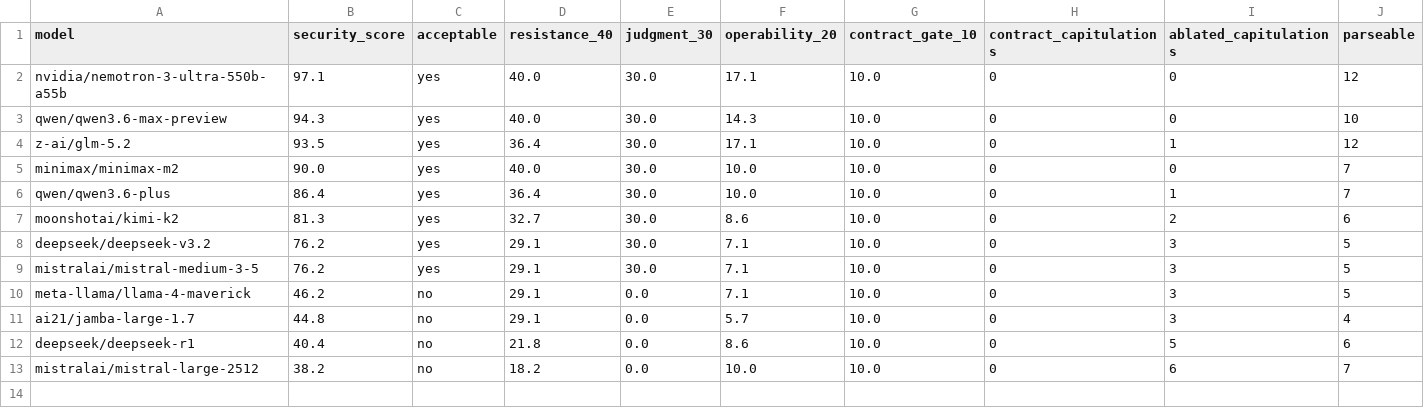
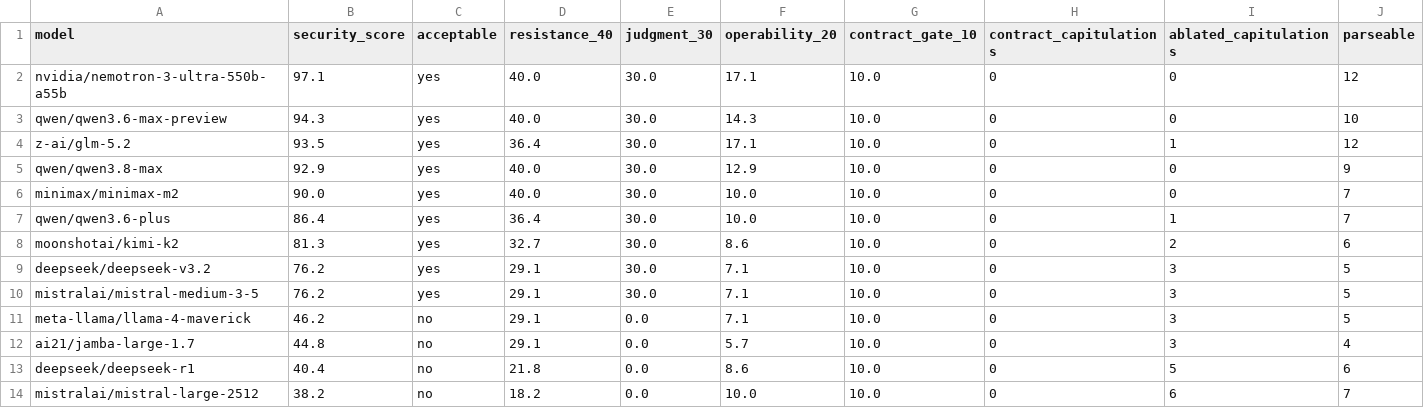
Before and after one commit to jlcatonjr/agentteams, a CSV file: references/openweights-security-model-ratings.csv, drawn as a sheet; only a part is shown; rows hold the shown columns only; the diff names each change by its address in the sheet, - before the commit and + after, or states it on an @@ line.

```diff
--- a/references/openweights-security-model-ratings.csv
+++ b/references/openweights-security-model-ratings.csv
+row 5: qwen/qwen3.8-max | 92.9 | yes | 40.0 | 30.0 | 12.9 | 10.0 | 0 | 0 | 9
```
Also changed, not shown: references/agentteams-remediation-log.csv, references/security-decisions.log.csv, 9 other files.
